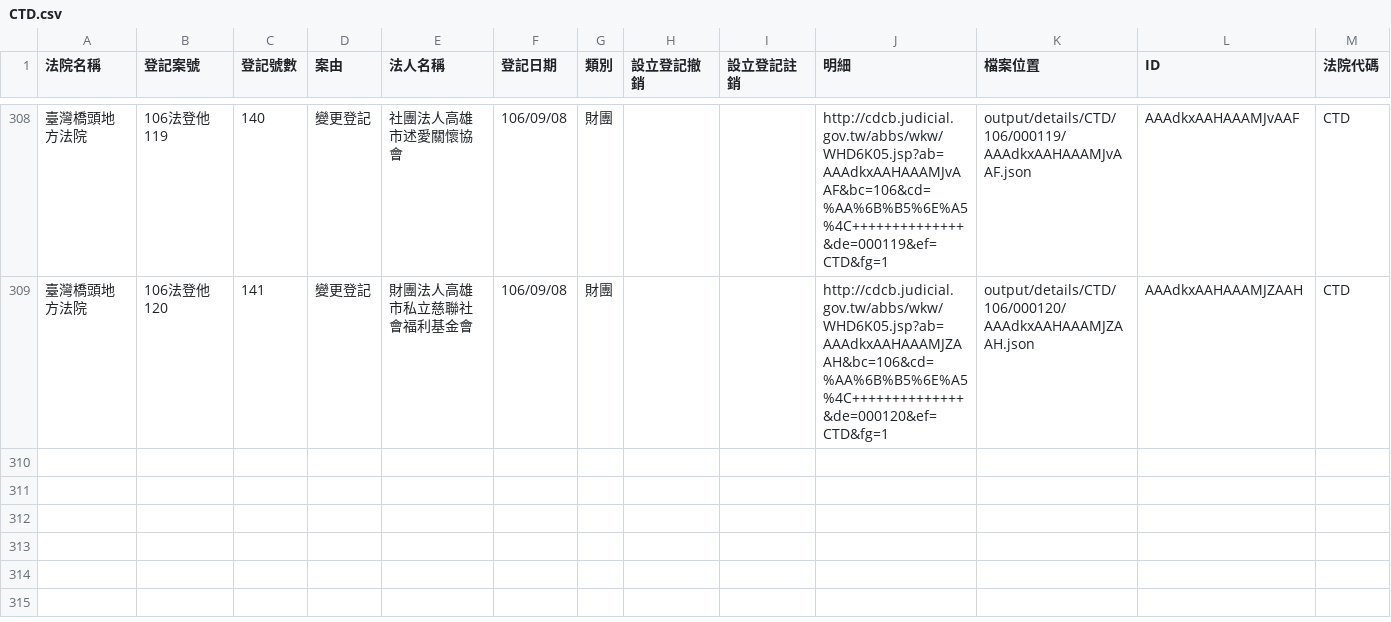
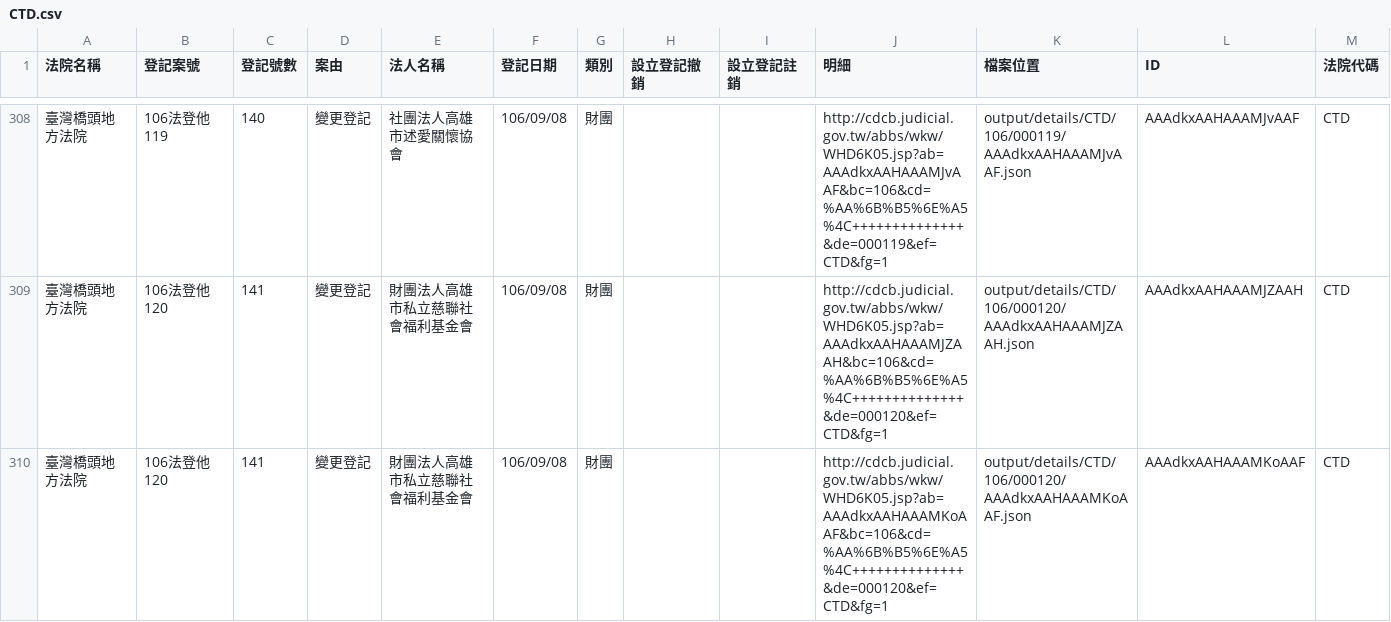
Before and after one commit to g0v/foundationtw, a CSV file: output/lists/CTD.csv, drawn as a sheet; only a part is shown, gaps mark what is left out; the diff names each change by its address in the sheet, - before the commit and + after, or states it on an @@ line.

Commit message:
update datasets @ 2017-09-22 02:00:01

```diff
--- a/output/lists/CTD.csv
+++ b/output/lists/CTD.csv
+row 310: 臺灣橋頭地方法院 | 106法登他120 | 141 | 變更登記 | 財團法人高雄市私立慈聯社會福利基金會 | 106/09/08 | 財團 |  |  | http://cdcb.judicial.gov.tw/abbs/wkw/WHD6K05.jsp?ab=AAAdkxAAHAAAMKoAAF&bc=106&cd=%AA%6B%B5%6E%A5%4C++++++++++++++&de=000120&ef=CTD&fg=1 | output/details/CTD/106/000120/AAAdkxAAHAAAMKoAAF.json | AAAdkxAAHAAAMKoAAF | CTD
```
Also changed, not shown: output/lists/ULD.csv, 28 other files.
